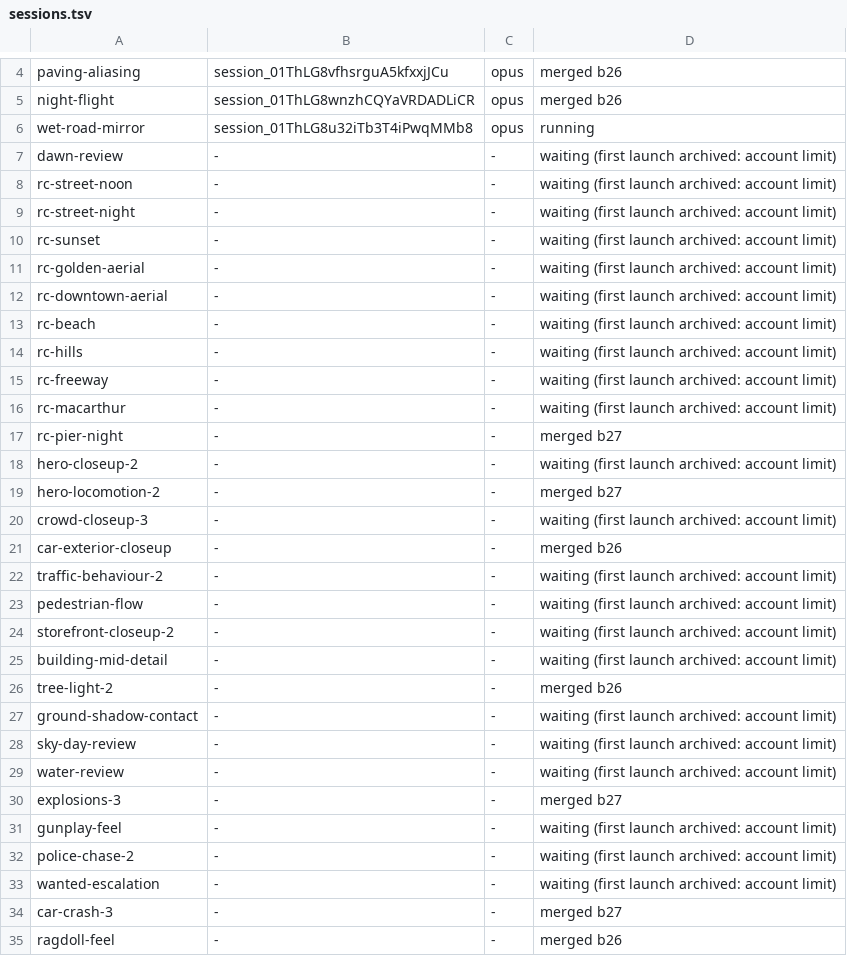
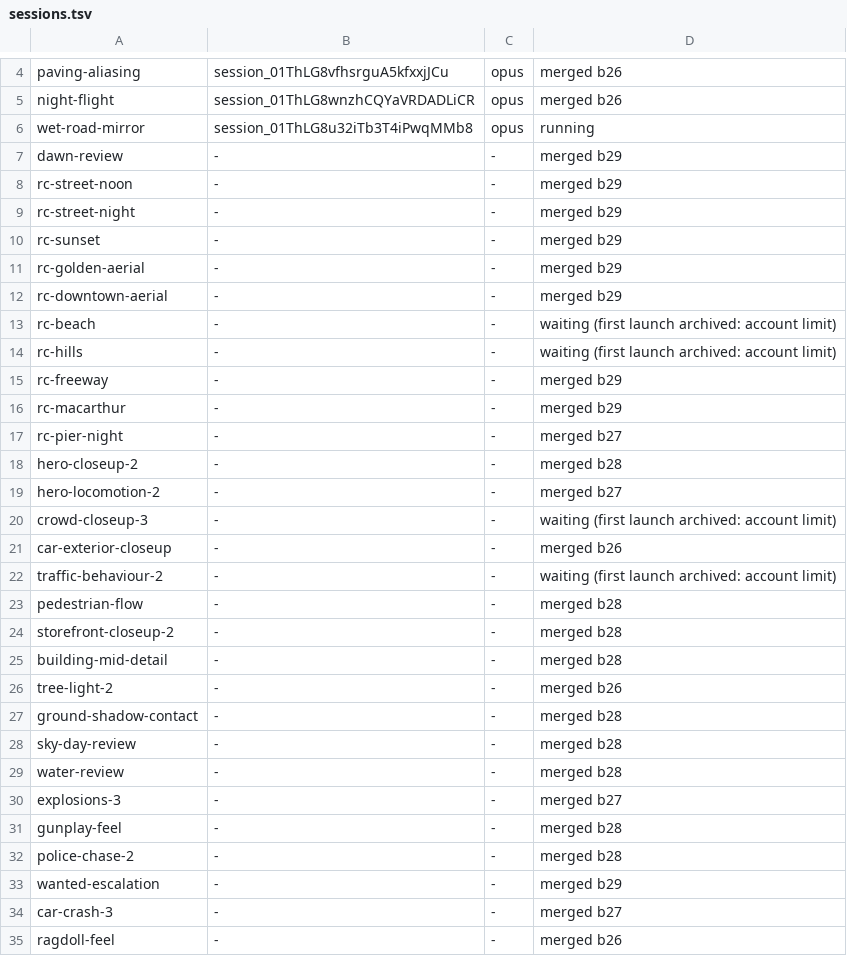
Before and after one commit to ashalluf/rando-game, a TSV file: sessions.tsv, drawn as a sheet; only a part is shown, gaps mark what is left out; the diff covers the shown part only.

```diff
--- a/sessions.tsv
+++ b/sessions.tsv
@@ -6,14 +6,14 @@ night-flight	session_01ThLG8wnzhCQYaVRDADLiCR	opus	merged b26
 wet-road-mirror	session_01ThLG8u32iTb3T4iPwqMMb8	opus	running
-dawn-review	-	-	waiting (first launch archived: account limit)
-rc-street-noon	-	-	waiting (first launch archived: account limit)
-rc-street-night	-	-	waiting (first launch archived: account limit)
-rc-sunset	-	-	waiting (first launch archived: account limit)
-rc-golden-aerial	-	-	waiting (first launch archived: account limit)
-rc-downtown-aerial	-	-	waiting (first launch archived: account limit)
+dawn-review	-	-	merged b29
+rc-street-noon	-	-	merged b29
+rc-street-night	-	-	merged b29
+rc-sunset	-	-	merged b29
+rc-golden-aerial	-	-	merged b29
+rc-downtown-aerial	-	-	merged b29
 rc-beach	-	-	waiting (first launch archived: account limit)
 rc-hills	-	-	waiting (first launch archived: account limit)
-rc-freeway	-	-	waiting (first launch archived: account limit)
-rc-macarthur	-	-	waiting (first launch archived: account limit)
+rc-freeway	-	-	merged b29
+rc-macarthur	-	-	merged b29
 rc-pier-night	-	-	merged b27
-hero-closeup-2	-	-	waiting (first launch archived: account limit)
+hero-closeup-2	-	-	merged b28
 hero-locomotion-2	-	-	merged b27
@@ -22,13 +22,13 @@ car-exterior-closeup	-	-	merged b26
 traffic-behaviour-2	-	-	waiting (first launch archived: account limit)
-pedestrian-flow	-	-	waiting (first launch archived: account limit)
-storefront-closeup-2	-	-	waiting (first launch archived: account limit)
-building-mid-detail	-	-	waiting (first launch archived: account limit)
+pedestrian-flow	-	-	merged b28
+storefront-closeup-2	-	-	merged b28
+building-mid-detail	-	-	merged b28
 tree-light-2	-	-	merged b26
-ground-shadow-contact	-	-	waiting (first launch archived: account limit)
-sky-day-review	-	-	waiting (first launch archived: account limit)
-water-review	-	-	waiting (first launch archived: account limit)
+ground-shadow-contact	-	-	merged b28
+sky-day-review	-	-	merged b28
+water-review	-	-	merged b28
 explosions-3	-	-	merged b27
-gunplay-feel	-	-	waiting (first launch archived: account limit)
-police-chase-2	-	-	waiting (first launch archived: account limit)
-wanted-escalation	-	-	waiting (first launch archived: account limit)
+gunplay-feel	-	-	merged b28
+police-chase-2	-	-	merged b28
+wanted-escalation	-	-	merged b29
 car-crash-3	-	-	merged b27
```
Also changed, not shown: 3 edited cells elsewhere in this file.
